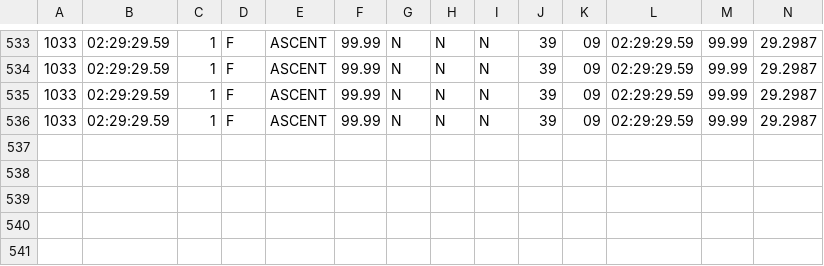
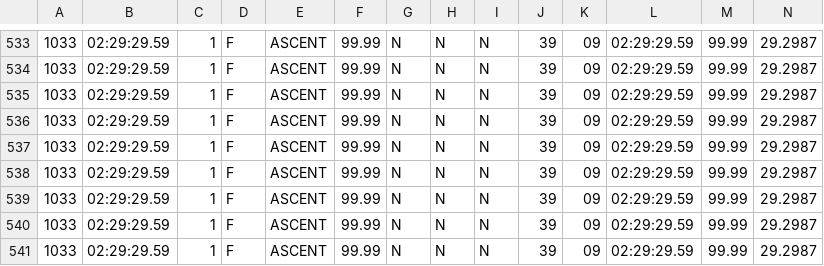
Before and after one commit to darshil929/DJS-ARYA-GUI, a CSV file: judges.csv, drawn as a sheet; only a part is shown, gaps mark what is left out; rows hold the shown columns only; the diff names each change by its address in the sheet, - before the commit and + after, or states it on an @@ line.

```diff
--- a/judges.csv
+++ b/judges.csv
+row 537: 1033 | 02:29:29.59 | 1 | F | ASCENT | 99.99 | N | N | N | 39 | 09 | 02:29:29.59 | 99.99 | 29.2987
+row 538: 1033 | 02:29:29.59 | 1 | F | ASCENT | 99.99 | N | N | N | 39 | 09 | 02:29:29.59 | 99.99 | 29.2987
+row 539: 1033 | 02:29:29.59 | 1 | F | ASCENT | 99.99 | N | N | N | 39 | 09 | 02:29:29.59 | 99.99 | 29.2987
+row 540: 1033 | 02:29:29.59 | 1 | F | ASCENT | 99.99 | N | N | N | 39 | 09 | 02:29:29.59 | 99.99 | 29.2987
+row 541: 1033 | 02:29:29.59 | 1 | F | ASCENT | 99.99 | N | N | N | 39 | 09 | 02:29:29.59 | 99.99 | 29.2987
```
Also changed, not shown: 20 other files.
